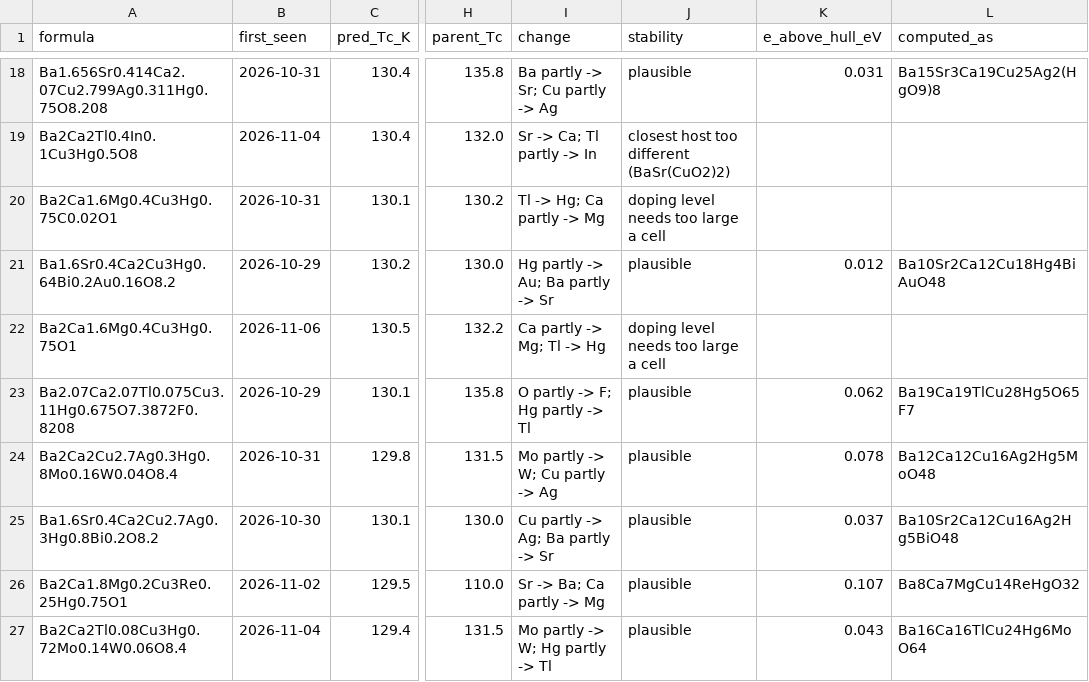
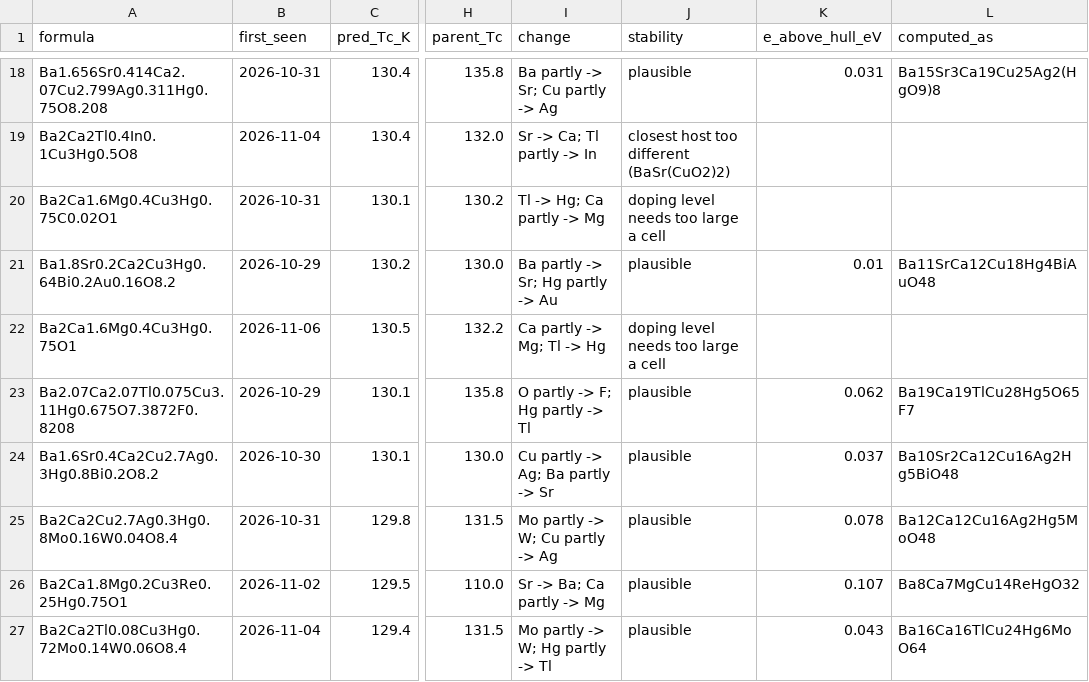
Before and after one commit to jasonbrelsford/superconductor-screen, a CSV file: results/2026-11-07/highest.csv, drawn as a sheet; only a part is shown, gaps mark what is left out; the diff covers the shown part only; the diff names each change by its address in the sheet, - before the commit and + after, or states it on an @@ line.

```diff
--- a/results/2026-11-07/highest.csv
+++ b/results/2026-11-07/highest.csv
-A21 (formula): Ba1.6Sr0.4Ca2Cu3Hg0.64Bi0.2Au0.16O8.2
+A21 (formula): Ba1.8Sr0.2Ca2Cu3Hg0.64Bi0.2Au0.16O8.2
-I21 (change): Hg partly -> Au; Ba partly -> Sr
+I21 (change): Ba partly -> Sr; Hg partly -> Au
-K21 (e_above_hull_eV): 0.012
+K21 (e_above_hull_eV): 0.01
-L21 (computed_as): Ba10Sr2Ca12Cu18Hg4BiAuO48
+L21 (computed_as): Ba11SrCa12Cu18Hg4BiAuO48
@@ row 25 moved to row 24: Ba1.6Sr0.4Ca2Cu2.7Ag0.3Hg0.8Bi0.2O8.2 @@
```
Also changed, not shown: 5 added rows, 5 removed rows, 2 moved rows and 1 edited cell elsewhere in this file, results/2026-11-07/gain.csv, results/2026-11-07/noncuprate.csv, 6 other files.
